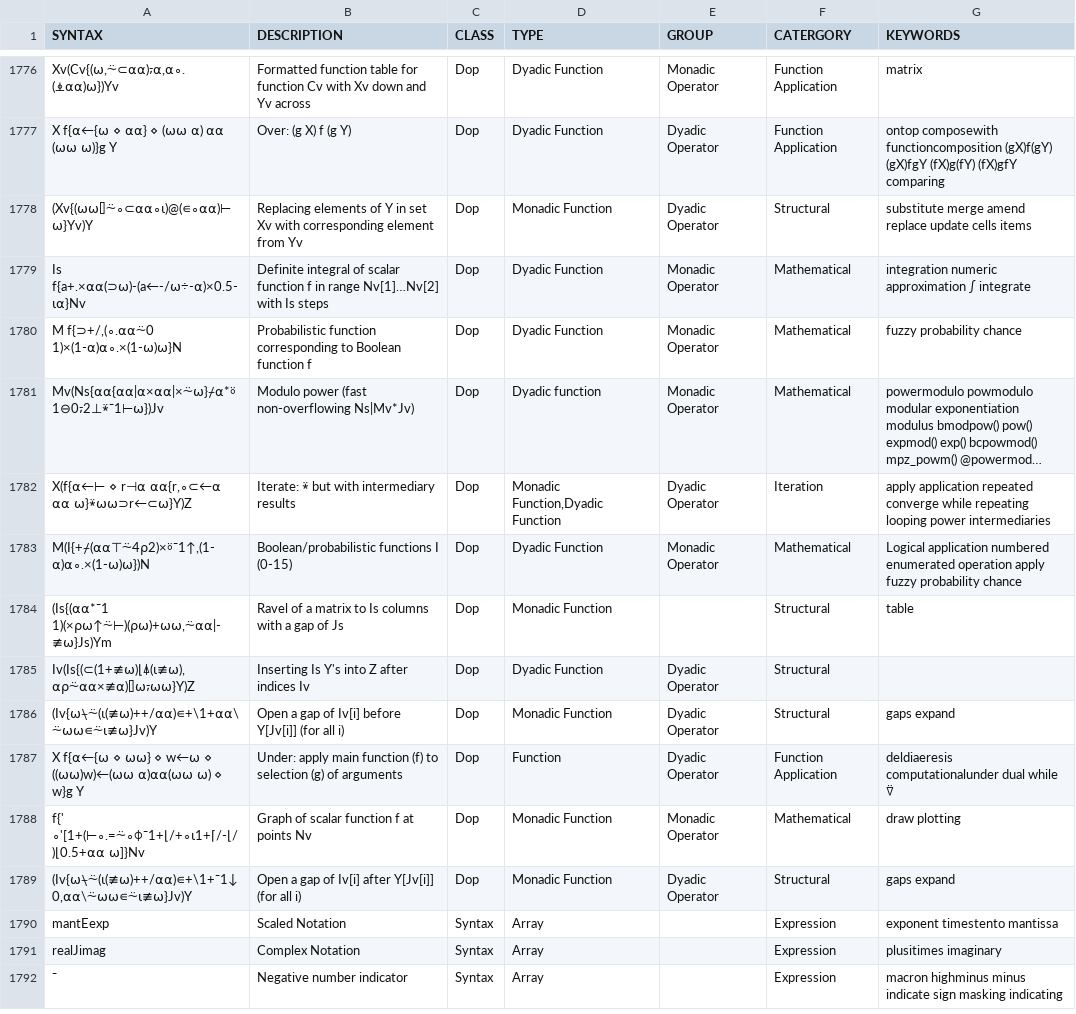
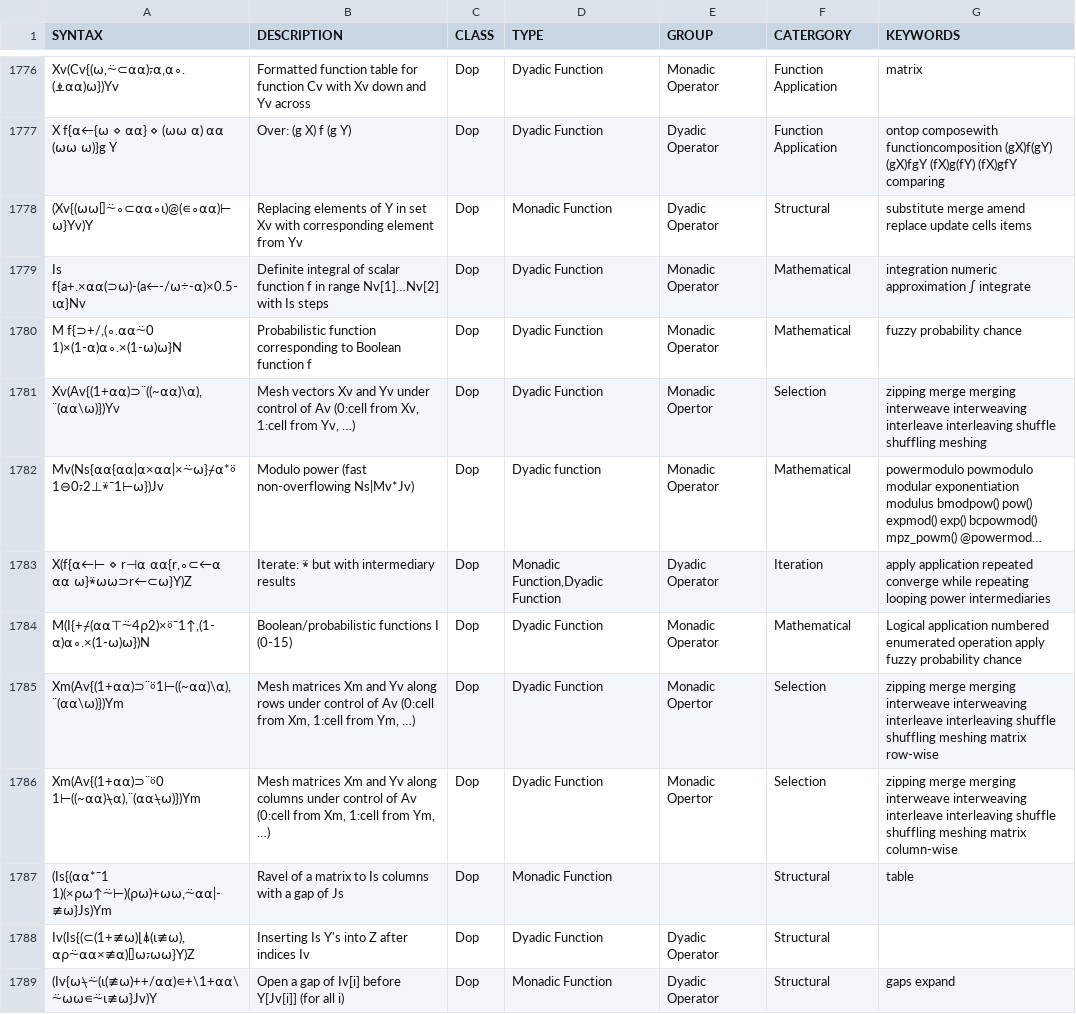
Before and after one commit to abrudz/aplcart, a TSV file: table.tsv, drawn as a sheet; only a part is shown, gaps mark what is left out; the shorter side is filled out with more unchanged rows; long unchanged cells end in …; the diff covers the shown part only; the diff names each change by its address in the sheet, - before the commit and + after, or states it on an @@ line.

Commit message:
Add synonyms and reorder

```diff
--- a/table.tsv
+++ b/table.tsv
@@ row 2234 moved to row 1781: Xv(Av{(1+⍺⍺)⊃¨((~⍺⍺)\⍺),¨(⍺⍺\⍵)})Yv @@
+row 1785: Xm(Av{(1+⍺⍺)⊃¨⍤1⊢((~⍺⍺)\⍺),¨(⍺⍺\⍵)})Ym | Mesh matrices Xm and Yv along rows under control of Av (0:cell from Xm, 1:cell from Ym, …) | Dop | Dyadic Function | Monadic Opertor | Selection | zipping merge merging interweave interweaving interleave interleaving shuffle shuffling meshing matrix row-wise
+row 1786: Xm(Av{(1+⍺⍺)⊃¨⍤0 1⊢((~⍺⍺)⍀⍺),¨(⍺⍺⍀⍵)})Ym | Mesh matrices Xm and Yv along columns under control of Av (0:cell from Xm, 1:cell from Ym, …) | Dop | Dyadic Function | Monadic Opertor | Selection | zipping merge merging interweave interweaving interleave interleaving shuffle shuffling meshing matrix column-wise
```
Also changed, not shown: 2 added rows, 4 removed rows and 2 moved rows elsewhere in this file.
